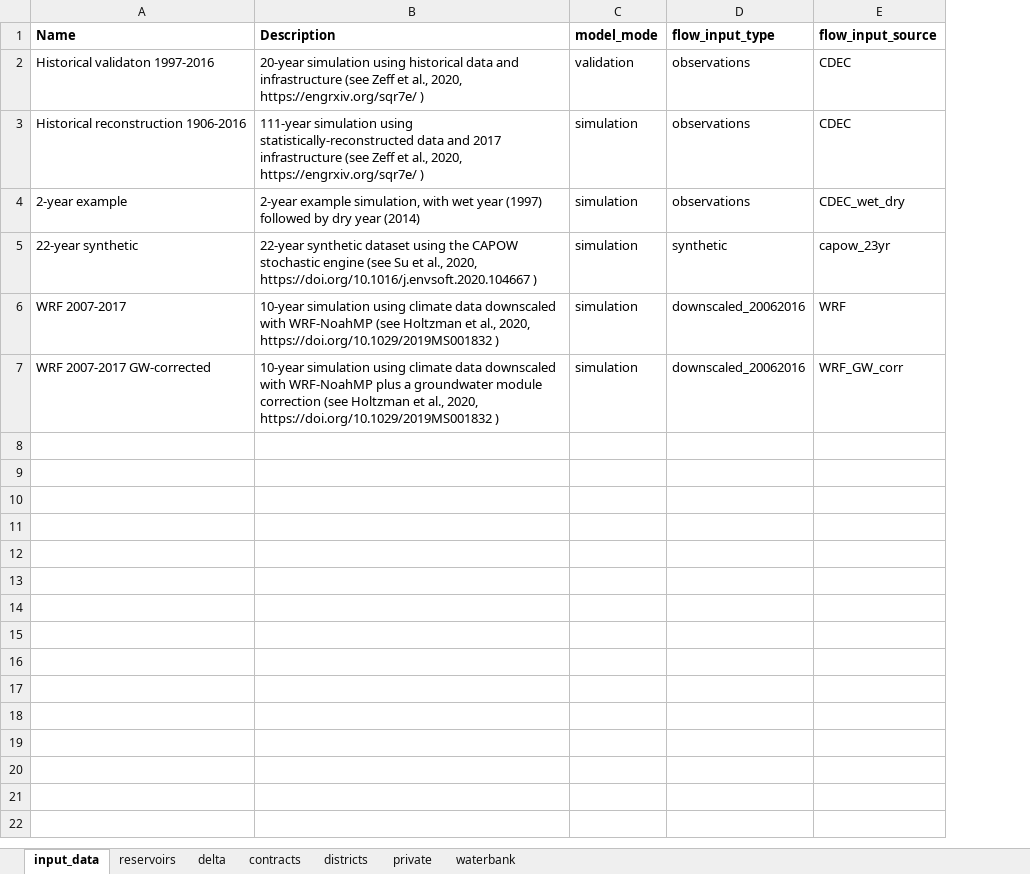
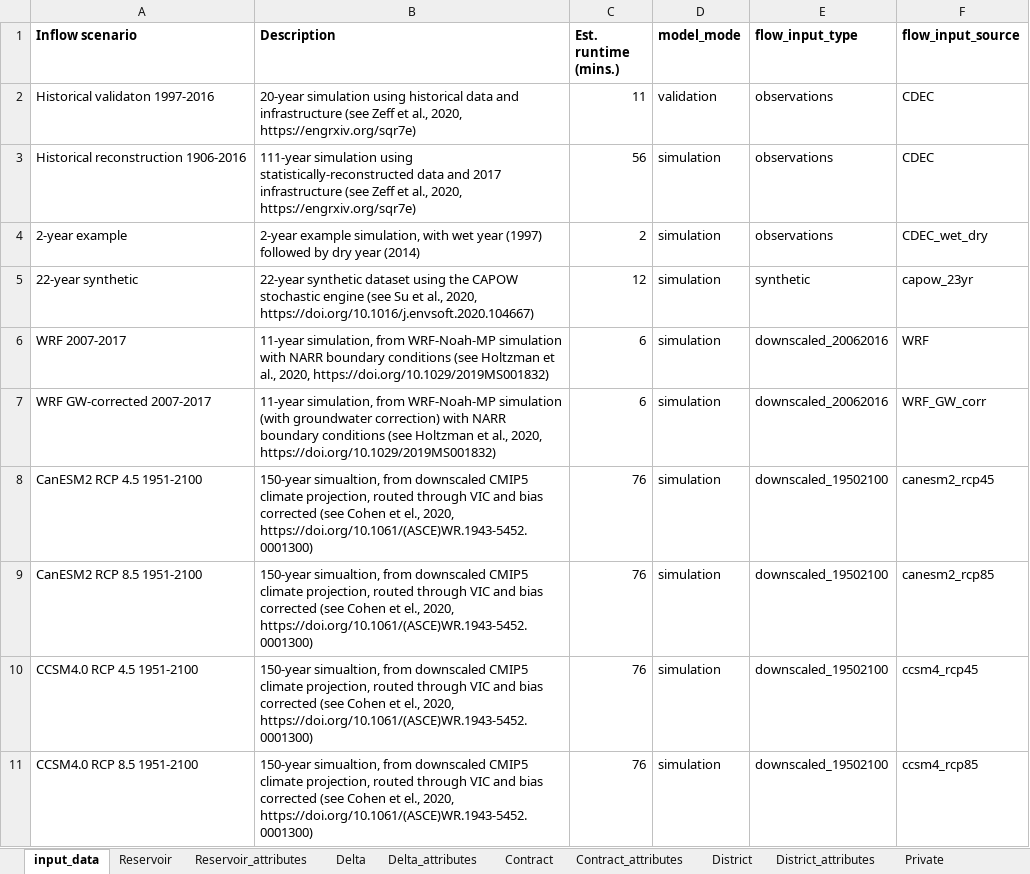
Before and after one commit to hbz5000/CALFEWS, an Excel workbook: gui_key.xlsx, sheet input_data, drawn as a sheet; only a part is shown; values as stored, in another font and other column widths than the file's, no borders; the diff covers the shown part only; the diff names each change by its address in the sheet, - before the commit and + after, or states it on an @@ line.

```diff
--- a/gui_key.xlsx (sheet input_data)
+++ b/gui_key.xlsx (sheet input_data)
-sheet tab: reservoirs
+sheet tab: Reservoir
-sheet tab: delta
+sheet tab: Delta_attributes
-sheet tab: private
+sheet tab: Private
-sheet tab: contracts
-sheet tab: districts
+sheet tab: Reservoir_attributes
+sheet tab: Delta
+sheet tab: Contract
+sheet tab: Contract_attributes
+sheet tab: District
+sheet tab: District_attributes
+column C (Est. runtime (mins.)), rows 2-7: 11 | 56 | 2 | 12 | 6 | 6
-A1: Name
+A1: Inflow scenario
-B2 (Description): …al., 2020, https://engrxiv.org/sqr7e/ )
+B2 (Description): …al., 2020, https://engrxiv.org/sqr7e)
-B3 (Description): …al., 2020, https://engrxiv.org/sqr7e/ )
+B3 (Description): …al., 2020, https://engrxiv.org/sqr7e)
-B5 (Description): …al., 2020, https://doi.org/10.1016/j.envsoft.2020.104667 )
+B5 (Description): …al., 2020, https://doi.org/10.1016/j.envsoft.2020.104667)
-B6 (Description): 10-year simulation using climate data downscaled with WRF-NoahMP (see Holtzman et al., 2020, https://doi.org/10.1029/2019MS001832 )
+B6 (Description): 11-year simulation, from WRF-Noah-MP simulation with NARR boundary conditions (see Holtzman et al., 2020, https://doi.org/10.1029/2019MS001832)
-A7 (Inflow scenario): WRF 2007-2017 GW-corrected
+A7 (Inflow scenario): WRF GW-corrected 2007-2017
-B7 (Description): 10-year simulation using climate data downscaled with WRF-NoahMP plus a groundwater module correction (see Holtzman et al., 2020, https://doi.org/10.1029/2019MS001832 )
+B7 (Description): 11-year simulation, from WRF-Noah-MP simulation (with groundwater correction) with NARR boundary conditions (see Holtzman et al., 2020, https://doi.org/10.1029/2019MS001832)
+row 8: CanESM2 RCP 4.5 1951-2100 | 150-year simualtion, from downscaled CMIP5 climate projection, routed through VIC and bias corrected (see Cohen et el., 2020, https://doi.org/10.1061/(ASCE)WR.1943-5452.0001300) | 76 | simulation | downscaled_19502100 | canesm2_rcp45
+row 9: CanESM2 RCP 8.5 1951-2100 | 150-year simualtion, from downscaled CMIP5 climate projection, routed through VIC and bias corrected (see Cohen et el., 2020, https://doi.org/10.1061/(ASCE)WR.1943-5452.0001300) | 76 | simulation | downscaled_19502100 | canesm2_rcp85
+row 10: CCSM4.0 RCP 4.5 1951-2100 | 150-year simualtion, from downscaled CMIP5 climate projection, routed through VIC and bias corrected (see Cohen et el., 2020, https://doi.org/10.1061/(ASCE)WR.1943-5452.0001300) | 76 | simulation | downscaled_19502100 | ccsm4_rcp45
+row 11: CCSM4.0 RCP 8.5 1951-2100 | 150-year simualtion, from downscaled CMIP5 climate projection, routed through VIC and bias corrected (see Cohen et el., 2020, https://doi.org/10.1061/(ASCE)WR.1943-5452.0001300) | 76 | simulation | downscaled_19502100 | ccsm4_rcp85
```
Also changed, not shown: 18 added rows elsewhere in this sheet, sheet Private, sheet Reservoir, sheet Waterbank, sheet Delta_attributes, other sheet tabs, 26 other files.
